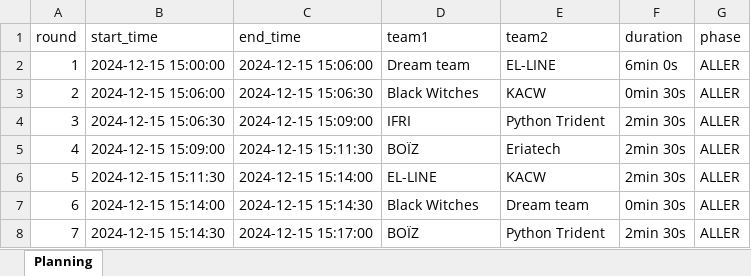
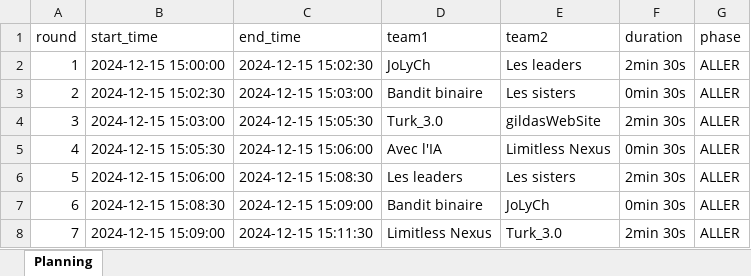
Before and after one commit to KyFaxTeam/Sixteen-Soldiers, an Excel workbook: src/tournament/schedules/pool_A/schedule.xlsx, sheet Planning, drawn as a sheet; only a part is shown; values as stored, in another font and other column widths than the file's, no cell formats; the diff covers the shown part only; the diff names each change by its address in the sheet, - before the commit and + after, or states it on an @@ line.

```diff
--- a/src/tournament/schedules/pool_A/schedule.xlsx (sheet Planning)
+++ b/src/tournament/schedules/pool_A/schedule.xlsx (sheet Planning)
-C2 (end_time): 2024-12-15 15:06:00
+C2 (end_time): 2024-12-15 15:02:30
-D2 (team1): Dream team
+D2 (team1): JoLyCh
-E2 (team2): EL-LINE
+E2 (team2): Les leaders
-F2 (duration): 6min 0s
+F2 (duration): 2min 30s
-B3 (start_time): 2024-12-15 15:06:00
+B3 (start_time): 2024-12-15 15:02:30
-C3 (end_time): 2024-12-15 15:06:30
+C3 (end_time): 2024-12-15 15:03:00
-D3 (team1): Black Witches
+D3 (team1): Bandit binaire
-E3 (team2): KACW
+E3 (team2): Les sisters
-B4 (start_time): 2024-12-15 15:06:30
+B4 (start_time): 2024-12-15 15:03:00
-C4 (end_time): 2024-12-15 15:09:00
+C4 (end_time): 2024-12-15 15:05:30
-D4 (team1): IFRI
+D4 (team1): Turk_3.0
-E4 (team2): Python Trident
+E4 (team2): gildasWebSite
-B5 (start_time): 2024-12-15 15:09:00
+B5 (start_time): 2024-12-15 15:05:30
-C5 (end_time): 2024-12-15 15:11:30
+C5 (end_time): 2024-12-15 15:06:00
-D5 (team1): BOÏZ
+D5 (team1): Avec l'IA
-E5 (team2): Eriatech
+E5 (team2): Limitless Nexus
-F5 (duration): 2min 30s
+F5 (duration): 0min 30s
-B6 (start_time): 2024-12-15 15:11:30
+B6 (start_time): 2024-12-15 15:06:00
-C6 (end_time): 2024-12-15 15:14:00
+C6 (end_time): 2024-12-15 15:08:30
-D6 (team1): EL-LINE
+D6 (team1): Les leaders
-E6 (team2): KACW
+E6 (team2): Les sisters
-B7 (start_time): 2024-12-15 15:14:00
+B7 (start_time): 2024-12-15 15:08:30
-C7 (end_time): 2024-12-15 15:14:30
+C7 (end_time): 2024-12-15 15:09:00
-D7 (team1): Black Witches
+D7 (team1): Bandit binaire
-E7 (team2): Dream team
+E7 (team2): JoLyCh
-B8 (start_time): 2024-12-15 15:14:30
+B8 (start_time): 2024-12-15 15:09:00
-C8 (end_time): 2024-12-15 15:17:00
+C8 (end_time): 2024-12-15 15:11:30
-D8 (team1): BOÏZ
+D8 (team1): Limitless Nexus
-E8 (team2): Python Trident
+E8 (team2): Turk_3.0
```
Also changed, not shown: 229 edited cells elsewhere in this sheet, cell formats, src/tournament/schedules/pool_B/schedule.xlsx, src/tournament/schedules/pool_C/schedule.xlsx, 12 other files.
